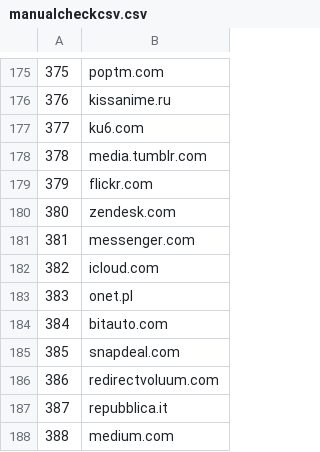
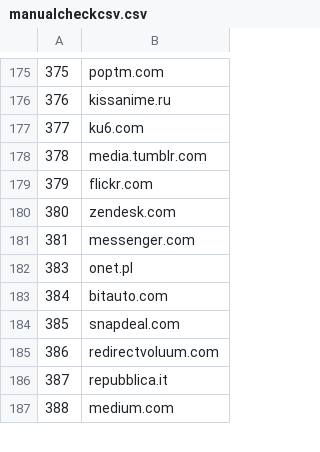
Before and after one commit to cnsuhao/SSOScraping, a CSV file: data/csv/manualcheckcsv.csv, drawn as a sheet; only a part is shown, gaps mark what is left out; the diff names each change by its address in the sheet, - before the commit and + after, or states it on an @@ line.

Commit message:
changes

```diff
--- a/data/csv/manualcheckcsv.csv
+++ b/data/csv/manualcheckcsv.csv
-row 182: 382 | icloud.com
```
